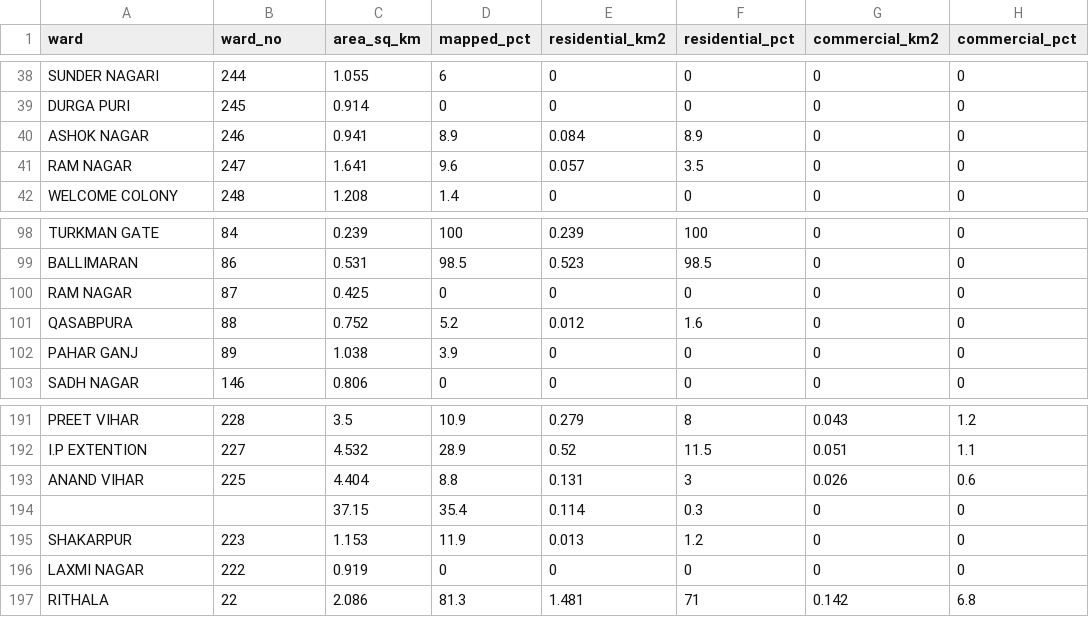
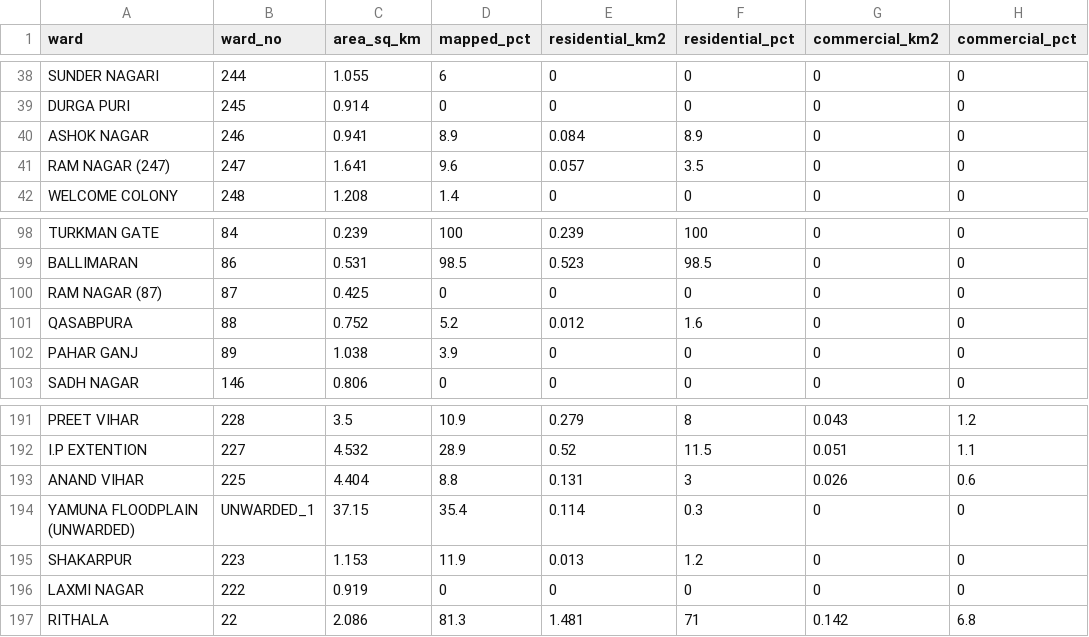
Before and after one commit to ayushthaosen-gif/DelhiCrimeDashboard, a CSV file: data/landuse_by_ward.csv, drawn as a sheet; only a part is shown, gaps mark what is left out; the diff names each change by its address in the sheet, - before the commit and + after, or states it on an @@ line.

```diff
--- a/data/landuse_by_ward.csv
+++ b/data/landuse_by_ward.csv
-A41 (ward): RAM NAGAR
+A41 (ward): RAM NAGAR (247)
-A100 (ward): RAM NAGAR
+A100 (ward): RAM NAGAR (87)
-A194 (ward): (empty)
+A194 (ward): YAMUNA FLOODPLAIN (UNWARDED)
-B194 (ward_no): (empty)
+B194 (ward_no): UNWARDED_1
```
Also changed, not shown: data/mpd2047_ward_comparison.csv, 10 other files.
